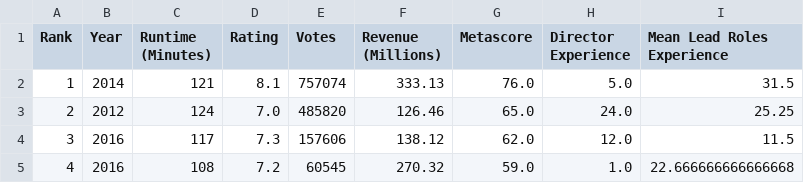
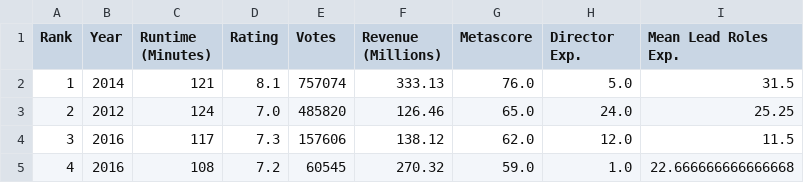
Before and after one commit to JacobInwald/FDS-Project, a CSV file: Data Sets/numeric_IMDB_movie_data.csv, drawn as a sheet; only a part is shown.

```diff
--- a/Data Sets/numeric_IMDB_movie_data.csv
+++ b/Data Sets/numeric_IMDB_movie_data.csv
@@ -1,2 +1,2 @@
-Rank,Year,Runtime (Minutes),Rating,Votes,Revenue (Millions),Metascore,Director Experience,Mean Lead Roles Experience
+Rank,Year,Runtime (Minutes),Rating,Votes,Revenue (Millions),Metascore,Director Exp.,Mean Lead Roles Exp.
 1,2014,121,8.1,757074,333.13,76.0,5.0,31.5
```
Also changed, not shown: 30 other files.
